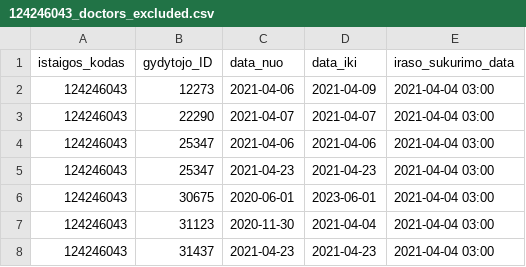
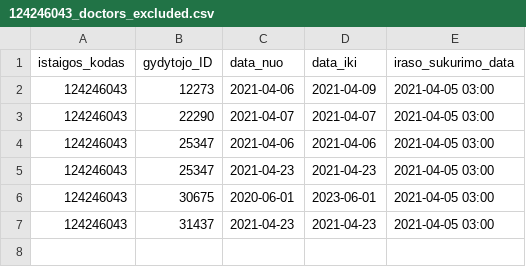
Before and after one commit to NVPgit/naujosios-vilnios-poliklinika, a CSV file: 124246043_doctors_excluded.csv, drawn as a sheet.

```diff
--- a/124246043_doctors_excluded.csv
+++ b/124246043_doctors_excluded.csv
@@ -1,8 +1,7 @@
 istaigos_kodas;gydytojo_ID;data_nuo;data_iki;iraso_sukurimo_data
-124246043;12273;2021-04-06;2021-04-09;2021-04-04 03:00
-124246043;22290;2021-04-07;2021-04-07;2021-04-04 03:00
-124246043;25347;2021-04-06;2021-04-06;2021-04-04 03:00
-124246043;25347;2021-04-23;2021-04-23;2021-04-04 03:00
-124246043;30675;2020-06-01;2023-06-01;2021-04-04 03:00
-124246043;31123;2020-11-30;2021-04-04;2021-04-04 03:00
-124246043;31437;2021-04-23;2021-04-23;2021-04-04 03:00
+124246043;12273;2021-04-06;2021-04-09;2021-04-05 03:00
+124246043;22290;2021-04-07;2021-04-07;2021-04-05 03:00
+124246043;25347;2021-04-06;2021-04-06;2021-04-05 03:00
+124246043;25347;2021-04-23;2021-04-23;2021-04-05 03:00
+124246043;30675;2020-06-01;2023-06-01;2021-04-05 03:00
+124246043;31437;2021-04-23;2021-04-23;2021-04-05 03:00
```
Also changed, not shown: 124246043_family_doctors_list.csv, 1 other file.
